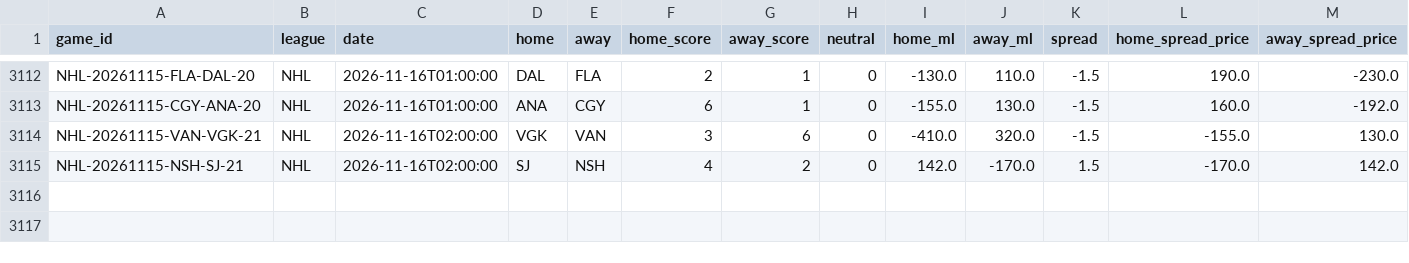
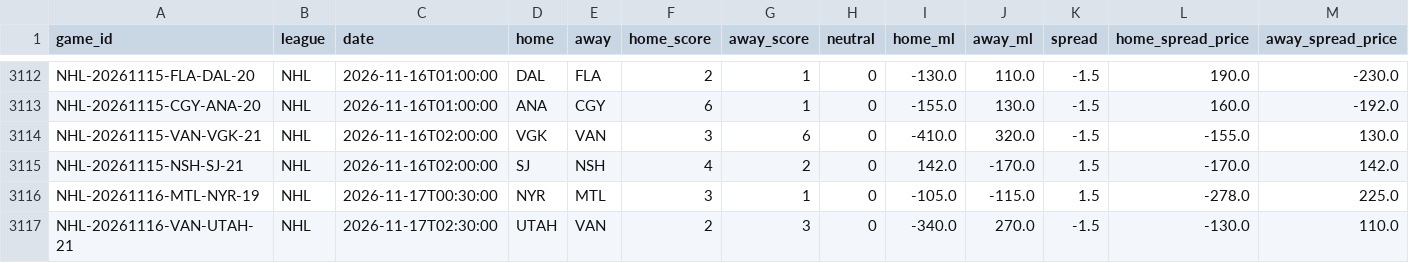
Before and after one commit to ElRico64/AlgoTradingBot, a CSV file: data/history/NHL.csv, drawn as a sheet; only a part is shown, gaps mark what is left out; rows hold the shown columns only; the diff names each change by its address in the sheet, - before the commit and + after, or states it on an @@ line.

```diff
--- a/data/history/NHL.csv
+++ b/data/history/NHL.csv
+row 3116: NHL-20261116-MTL-NYR-19 | NHL | 2026-11-17T00:30:00 | NYR | MTL | 3 | 1 | 0 | -105.0 | -115.0 | 1.5 | -278.0 | 225.0
+row 3117: NHL-20261116-VAN-UTAH-21 | NHL | 2026-11-17T02:30:00 | UTAH | VAN | 2 | 3 | 0 | -340.0 | 270.0 | -1.5 | -130.0 | 110.0
```
Also changed, not shown: data/history/NBA.csv, data/history/NFL.csv, 11 other files.
